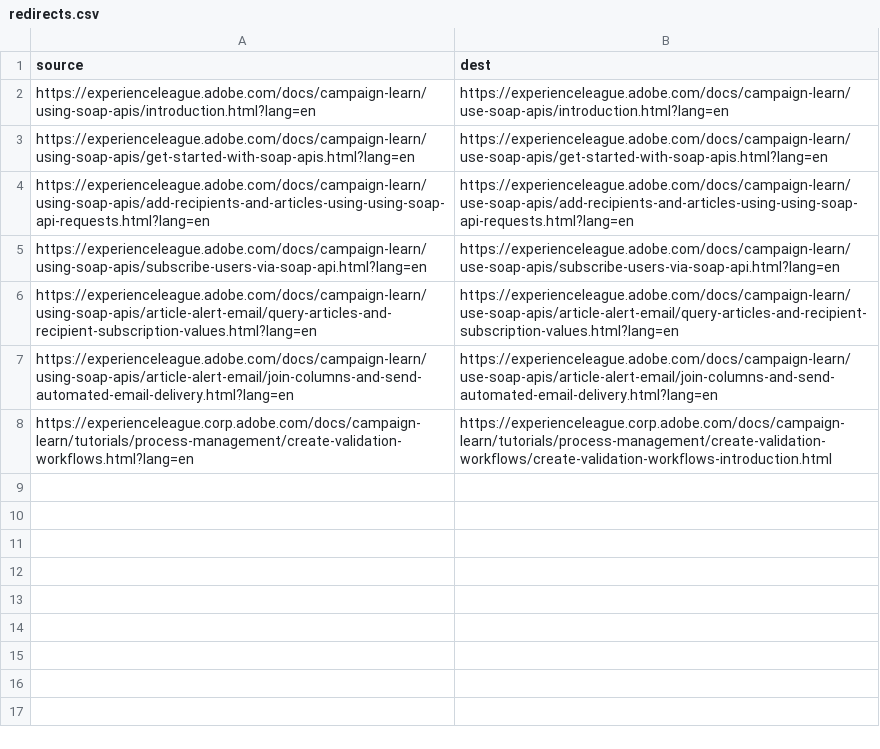
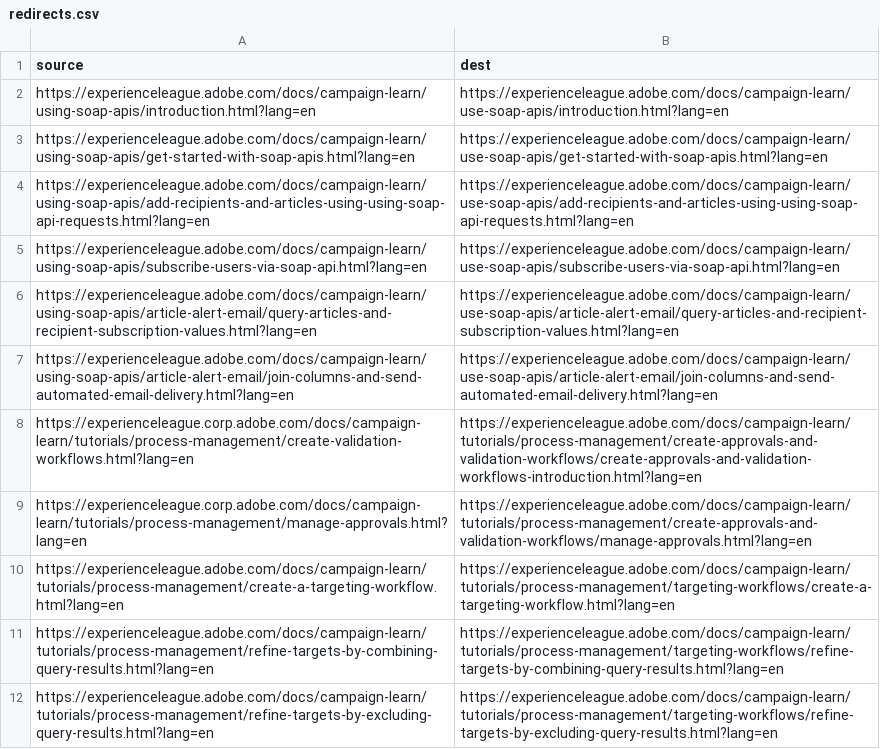
Before and after one commit to AdobeDocs/campaign-learn.zh-Hans, a CSV file: redirects.csv, drawn as a sheet.

Commit message:
Synced non localizable files from repo .

```diff
--- a/redirects.csv
+++ b/redirects.csv
@@ -7,2 +7,6 @@ https://experienceleague.adobe.com/docs/campaign-learn/using-soap-apis/article-a
 https://experienceleague.adobe.com/docs/campaign-learn/using-soap-apis/article-alert-email/join-columns-and-send-automated-email-delivery.html?lang=en,https://experienceleague.adobe.com/docs/campaign-learn/use-soap-apis/article-alert-email/join-columns-and-send-automated-email-delivery.html?lang=en
-https://experienceleague.corp.adobe.com/docs/campaign-learn/tutorials/process-management/create-validation-workflows.html?lang=en,https://experienceleague.corp.adobe.com/docs/campaign-learn/tutorials/process-management/create-validation-workflows/create-validation-workflows-introduction.html
+https://experienceleague.corp.adobe.com/docs/campaign-learn/tutorials/process-management/create-validation-workflows.html?lang=en,https://experienceleague.adobe.com/docs/campaign-learn/tutorials/process-management/create-approvals-and-validation-workflows/create-approvals-and-validation-workflows-introduction.html?lang=en
+https://experienceleague.corp.adobe.com/docs/campaign-learn/tutorials/process-management/manage-approvals.html?lang=en,https://experienceleague.adobe.com/docs/campaign-learn/tutorials/process-management/create-approvals-and-validation-workflows/manage-approvals.html?lang=en
+https://experienceleague.adobe.com/docs/campaign-learn/tutorials/process-management/create-a-targeting-workflow.html?lang=en,https://experienceleague.adobe.com/docs/campaign-learn/tutorials/process-management/targeting-workflows/create-a-targeting-workflow.html?lang=en
+https://experienceleague.adobe.com/docs/campaign-learn/tutorials/process-management/refine-targets-by-combining-query-results.html?lang=en,https://experienceleague.adobe.com/docs/campaign-learn/tutorials/process-management/targeting-workflows/refine-targets-by-combining-query-results.html?lang=en
+https://experienceleague.adobe.com/docs/campaign-learn/tutorials/process-management/refine-targets-by-excluding-query-results.html?lang=en,https://experienceleague.adobe.com/docs/campaign-learn/tutorials/process-management/targeting-workflows/refine-targets-by-excluding-query-results.html?lang=en
```
